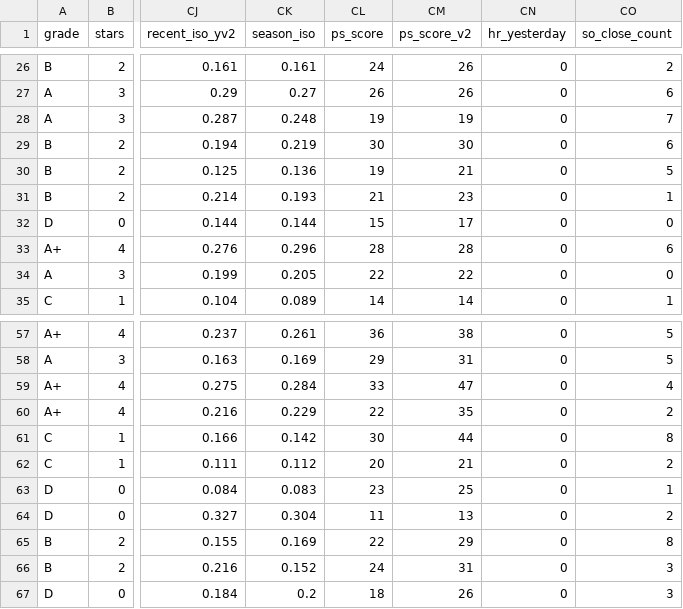
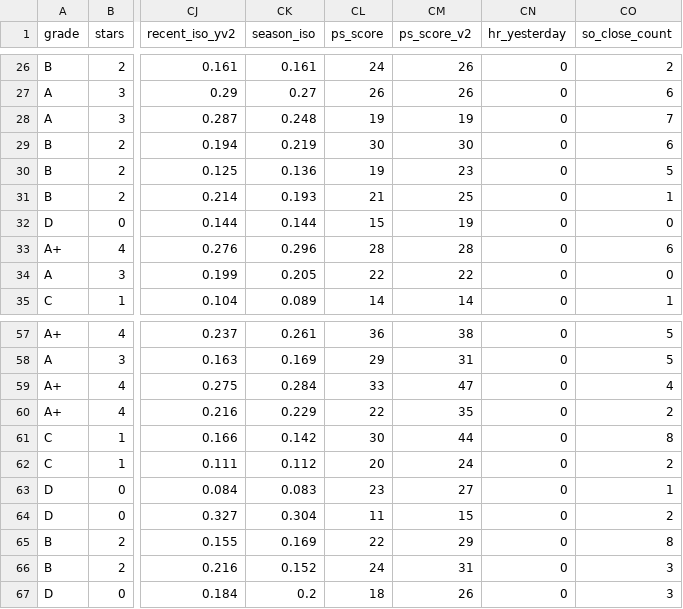
Before and after one commit to prsm-labs/going-yard, a CSV file: public/data/daily_summary.csv, drawn as a sheet; only a part is shown, gaps mark what is left out; the diff names each change by its address in the sheet, - before the commit and + after, or states it on an @@ line.

```diff
--- a/public/data/daily_summary.csv
+++ b/public/data/daily_summary.csv
-CM30 (ps_score_v2): 21
+CM30 (ps_score_v2): 23
-CM31 (ps_score_v2): 23
+CM31 (ps_score_v2): 25
-CM32 (ps_score_v2): 17
+CM32 (ps_score_v2): 19
-CM62 (ps_score_v2): 21
+CM62 (ps_score_v2): 24
-CM63 (ps_score_v2): 25
+CM63 (ps_score_v2): 27
-CM64 (ps_score_v2): 13
+CM64 (ps_score_v2): 15
```
Also changed, not shown: public/data/mlb_injury_report.csv, 6 other files.
